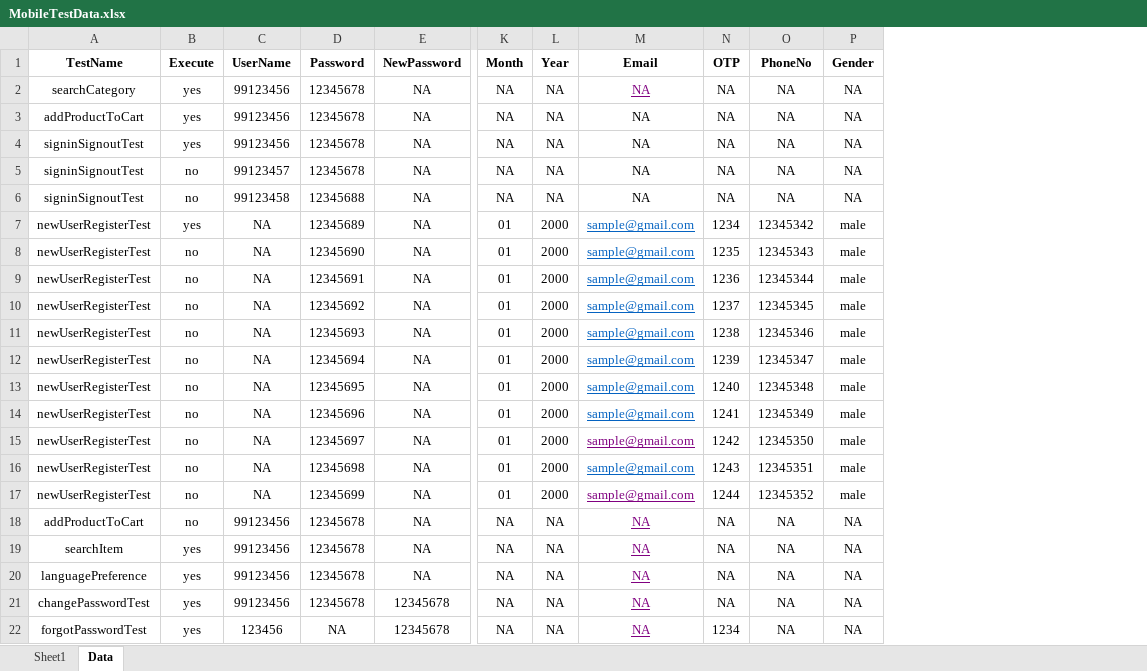
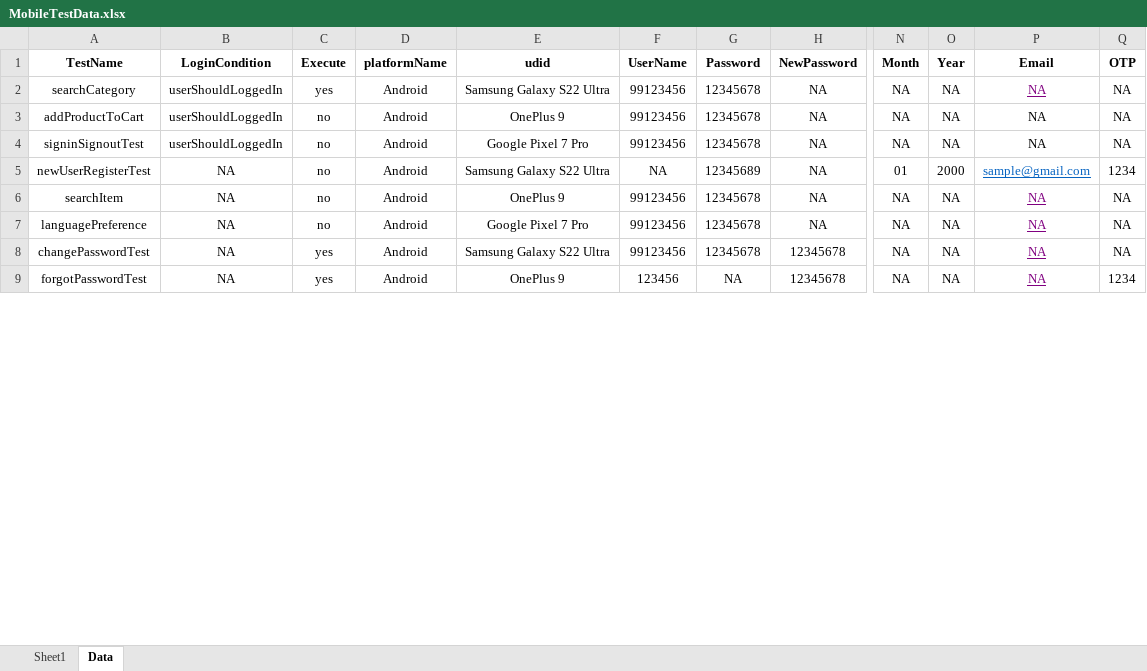
Before and after one commit to anmolnarwani16/zs-appium-automation, an Excel workbook: src/main/resources/excelFiles/MobileTestData.xlsx, sheet Data, drawn as a sheet; only a part is shown, gaps mark what is left out; values as stored, in another font and other column widths than the file's, no borders; conditional formats not drawn; removed rows and columns are numbered as before the commit, all else as after; rows hold the shown columns only; the diff names each change by its address in the sheet, - before the commit and + after, or states it on an @@ line.

Commit message:
added test scenarios and setup for ios

```diff
--- a/src/main/resources/excelFiles/MobileTestData.xlsx (sheet Data)
+++ b/src/main/resources/excelFiles/MobileTestData.xlsx (sheet Data)
+column B (LoginCondition), rows 2-3: userShouldLoggedIn | userShouldLoggedIn; rows 6-9: all NA
+column D (platformName), rows 2-3: Android | Android; rows 6-9: all Android
+column E (udid), rows 2-3: Samsung Galaxy S22 Ultra | OnePlus 9; rows 6-9: OnePlus 9 | Google Pixel 7 Pro | Samsung Galaxy S22 Ultra | OnePlus 9
-column O (PhoneNo), row 2: NA; rows 18-22: all NA
-column P (Gender), row 2: NA; rows 18-22: all NA
-row 3: addProductToCart | yes | 99123456 | 12345678 | NA | NA | NA | NA | NA | NA | NA
-row 4: signinSignoutTest | yes | 99123456 | 12345678 | NA | NA | NA | NA | NA | NA | NA
-row 5: signinSignoutTest | no | 99123457 | 12345678 | NA | NA | NA | NA | NA | NA | NA
-row 6: signinSignoutTest | no | 99123458 | 12345688 | NA | NA | NA | NA | NA | NA | NA
-row 7: newUserRegisterTest | yes | NA | 12345689 | NA | 01 | 2000 | sample@gmail.com | 1234 | 12345342 | male
-row 8: newUserRegisterTest | no | NA | 12345690 | NA | 01 | 2000 | sample@gmail.com | 1235 | 12345343 | male
-row 9: newUserRegisterTest | no | NA | 12345691 | NA | 01 | 2000 | sample@gmail.com | 1236 | 12345344 | male
-row 10: newUserRegisterTest | no | NA | 12345692 | NA | 01 | 2000 | sample@gmail.com | 1237 | 12345345 | male
-row 11: newUserRegisterTest | no | NA | 12345693 | NA | 01 | 2000 | sample@gmail.com | 1238 | 12345346 | male
-row 12: newUserRegisterTest | no | NA | 12345694 | NA | 01 | 2000 | sample@gmail.com | 1239 | 12345347 | male
-row 13: newUserRegisterTest | no | NA | 12345695 | NA | 01 | 2000 | sample@gmail.com | 1240 | 12345348 | male
-row 14: newUserRegisterTest | no | NA | 12345696 | NA | 01 | 2000 | sample@gmail.com | 1241 | 12345349 | male
-row 15: newUserRegisterTest | no | NA | 12345697 | NA | 01 | 2000 | sample@gmail.com | 1242 | 12345350 | male
-row 16: newUserRegisterTest | no | NA | 12345698 | NA | 01 | 2000 | sample@gmail.com | 1243 | 12345351 | male
-row 17: newUserRegisterTest | no | NA | 12345699 | NA | 01 | 2000 | sample@gmail.com | 1244 | 12345352 | male
@@ P3 underline: on → off, text colour: #800080 → black @@
+row 4: signinSignoutTest | userShouldLoggedIn | no | Android | Google Pixel 7 Pro | 99123456 | 12345678 | NA | NA | NA | NA | NA
+row 5: newUserRegisterTest | NA | no | Android | Samsung Galaxy S22 Ultra | NA | 12345689 | NA | 01 | 2000 | sample@gmail.com | 1234
-C6:C7 (Execute): yes
+C6:C7 (Execute): no
```
Also changed, not shown: sheet Sheet1, 18 other files.
